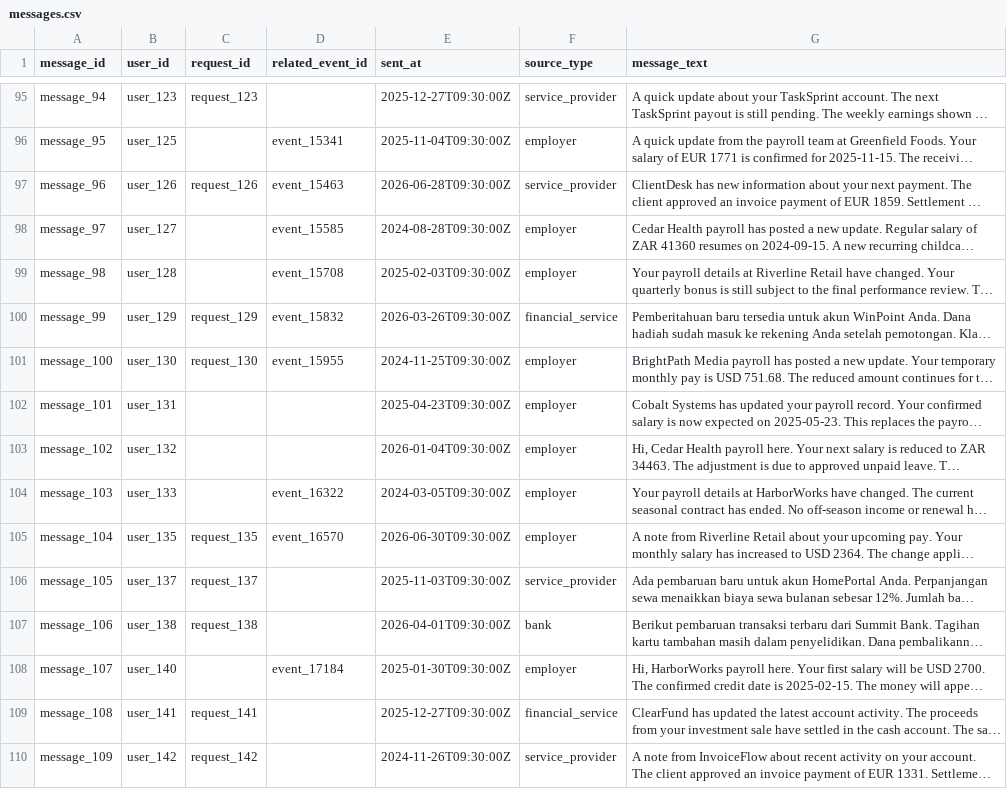
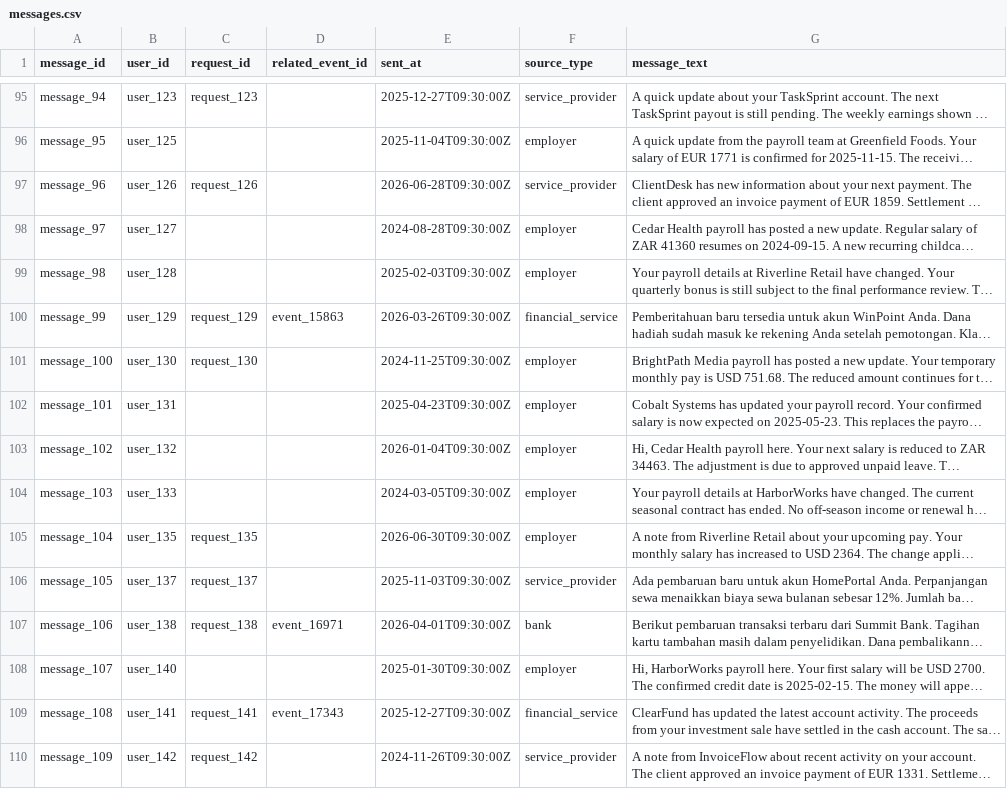
Before and after one commit to adarshcod30/buy-or-wait-financial-agent, a CSV file: dataset/messages.csv, drawn as a sheet; only a part is shown, gaps mark what is left out; long unchanged cells end in …; the diff covers the shown part only; the diff names each change by its address in the sheet, - before the commit and + after, or states it on an @@ line.

```diff
--- a/dataset/messages.csv
+++ b/dataset/messages.csv
-D96 (related_event_id): event_15341
+D96 (related_event_id): (empty)
-D97 (related_event_id): event_15463
+D97 (related_event_id): (empty)
-D98 (related_event_id): event_15585
+D98 (related_event_id): (empty)
-D99 (related_event_id): event_15708
+D99 (related_event_id): (empty)
-D100 (related_event_id): event_15832
+D100 (related_event_id): event_15863
-D101 (related_event_id): event_15955
+D101 (related_event_id): (empty)
-D104 (related_event_id): event_16322
+D104 (related_event_id): (empty)
-D105 (related_event_id): event_16570
+D105 (related_event_id): (empty)
-D107 (related_event_id): (empty)
+D107 (related_event_id): event_16971
-D108 (related_event_id): event_17184
+D108 (related_event_id): (empty)
-D109 (related_event_id): (empty)
+D109 (related_event_id): event_17343
```
Also changed, not shown: 101 edited cells elsewhere in this file, 2 other files.
